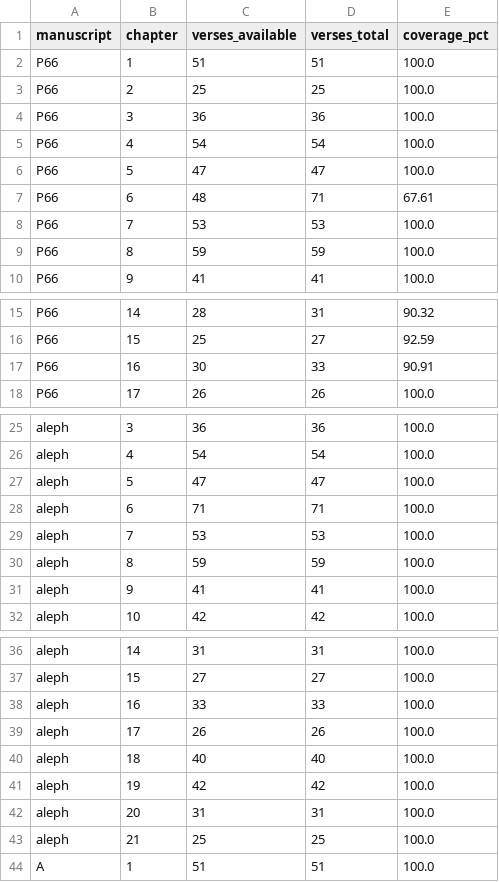
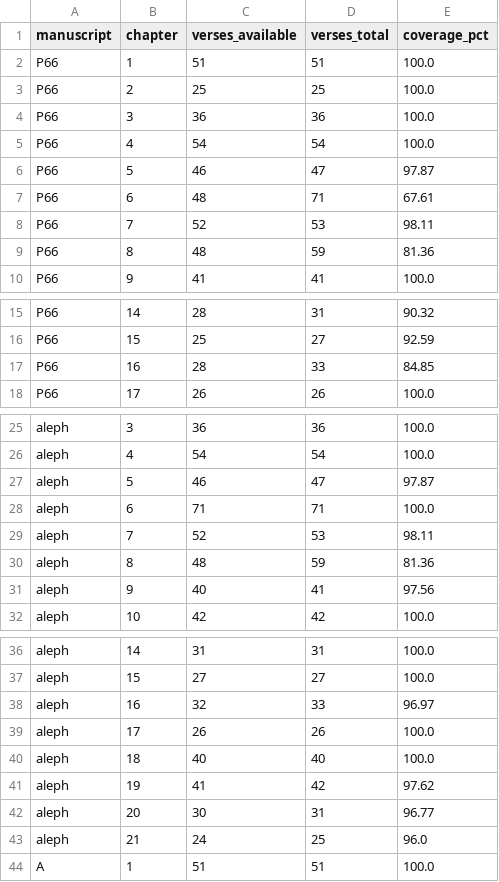
Before and after one commit to Agnieszkachr/scribal-fingerprints, a CSV file: outputs/coverage_report.csv, drawn as a sheet; only a part is shown, gaps mark what is left out; the diff covers the shown part only.

```diff
--- a/outputs/coverage_report.csv
+++ b/outputs/coverage_report.csv
@@ -5,6 +5,6 @@ P66,3,36,36,100.0
 P66,4,54,54,100.0
-P66,5,47,47,100.0
+P66,5,46,47,97.87
 P66,6,48,71,67.61
-P66,7,53,53,100.0
-P66,8,59,59,100.0
+P66,7,52,53,98.11
+P66,8,48,59,81.36
 P66,9,41,41,100.0
@@ -16,3 +16,3 @@ P66,14,28,31,90.32
 P66,15,25,27,92.59
-P66,16,30,33,90.91
+P66,16,28,33,84.85
 P66,17,26,26,100.0
@@ -26,7 +26,7 @@ aleph,3,36,36,100.0
 aleph,4,54,54,100.0
-aleph,5,47,47,100.0
+aleph,5,46,47,97.87
 aleph,6,71,71,100.0
-aleph,7,53,53,100.0
-aleph,8,59,59,100.0
-aleph,9,41,41,100.0
+aleph,7,52,53,98.11
+aleph,8,48,59,81.36
+aleph,9,40,41,97.56
 aleph,10,42,42,100.0
@@ -37,8 +37,8 @@ aleph,14,31,31,100.0
 aleph,15,27,27,100.0
-aleph,16,33,33,100.0
+aleph,16,32,33,96.97
 aleph,17,26,26,100.0
 aleph,18,40,40,100.0
-aleph,19,42,42,100.0
-aleph,20,31,31,100.0
-aleph,21,25,25,100.0
+aleph,19,41,42,97.62
+aleph,20,30,31,96.77
+aleph,21,24,25,96.0
 A,1,51,51,100.0
```
Also changed, not shown: 16 edited cells elsewhere in this file, outputs/type_counts_full_A.csv, outputs/type_counts_full_B.csv, 30 other files.
